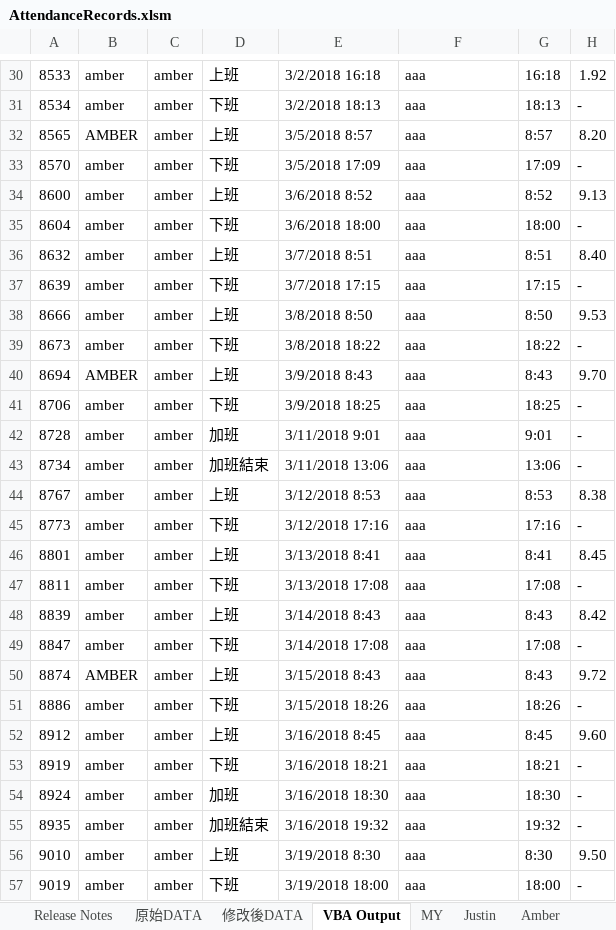
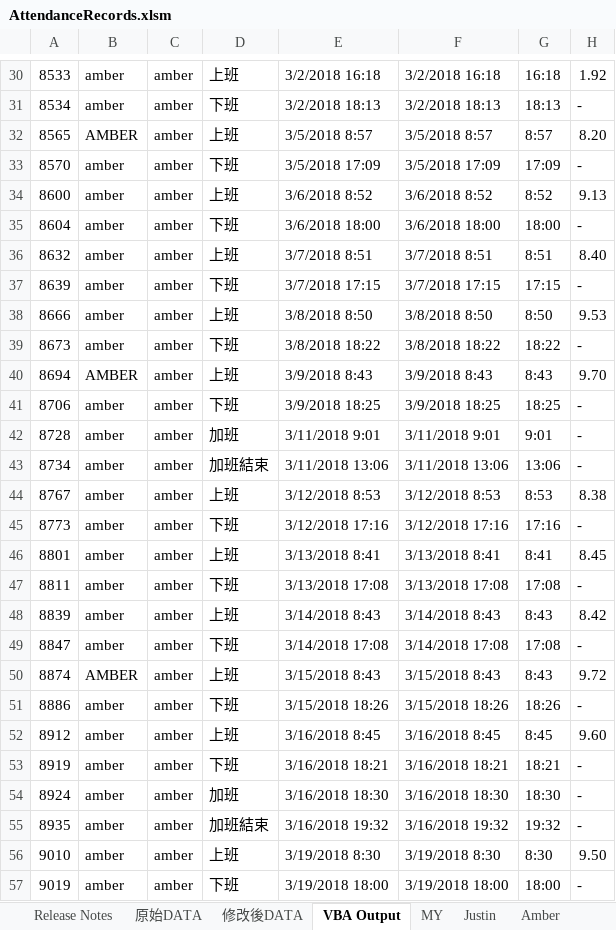
Before and after one commit to skyran1278/VbaProject, an Excel workbook: 20180511_AttendanceRecords/AttendanceRecords.xlsm, sheet VBA Output, drawn as a sheet; only a part is shown, gaps mark what is left out; values as stored, in another font and other column widths than the file's, no cell formats; charts and pictures and conditional formats not drawn; the diff covers the shown part only; the diff names each change by its address in the sheet, - before the commit and + after, or states it on an @@ line.

```diff
--- a/20180511_AttendanceRecords/AttendanceRecords.xlsm (sheet VBA Output)
+++ b/20180511_AttendanceRecords/AttendanceRecords.xlsm (sheet VBA Output)
-F30: aaa
+F30: 3/2/2018 16:18
-F31: aaa
+F31: 3/2/2018 18:13
-F32: aaa
+F32: 3/5/2018 8:57
-F33: aaa
+F33: 3/5/2018 17:09
-F34: aaa
+F34: 3/6/2018 8:52
-F35: aaa
+F35: 3/6/2018 18:00
-F36: aaa
+F36: 3/7/2018 8:51
-F37: aaa
+F37: 3/7/2018 17:15
-F38: aaa
+F38: 3/8/2018 8:50
-F39: aaa
+F39: 3/8/2018 18:22
-F40: aaa
+F40: 3/9/2018 8:43
-F41: aaa
+F41: 3/9/2018 18:25
-F42: aaa
+F42: 3/11/2018 9:01
-F43: aaa
+F43: 3/11/2018 13:06
-F44: aaa
+F44: 3/12/2018 8:53
-F45: aaa
+F45: 3/12/2018 17:16
-F46: aaa
+F46: 3/13/2018 8:41
-F47: aaa
+F47: 3/13/2018 17:08
-F48: aaa
+F48: 3/14/2018 8:43
-F49: aaa
+F49: 3/14/2018 17:08
-F50: aaa
+F50: 3/15/2018 8:43
-F51: aaa
+F51: 3/15/2018 18:26
-F52: aaa
+F52: 3/16/2018 8:45
-F53: aaa
+F53: 3/16/2018 18:21
-F54: aaa
+F54: 3/16/2018 18:30
-F55: aaa
+F55: 3/16/2018 19:32
-F56: aaa
+F56: 3/19/2018 8:30
-F57: aaa
+F57: 3/19/2018 18:00
```
Also changed, not shown: 825 edited cells elsewhere in this sheet, sheet Release Notes, cell formats, charts or pictures, 3 other files.
